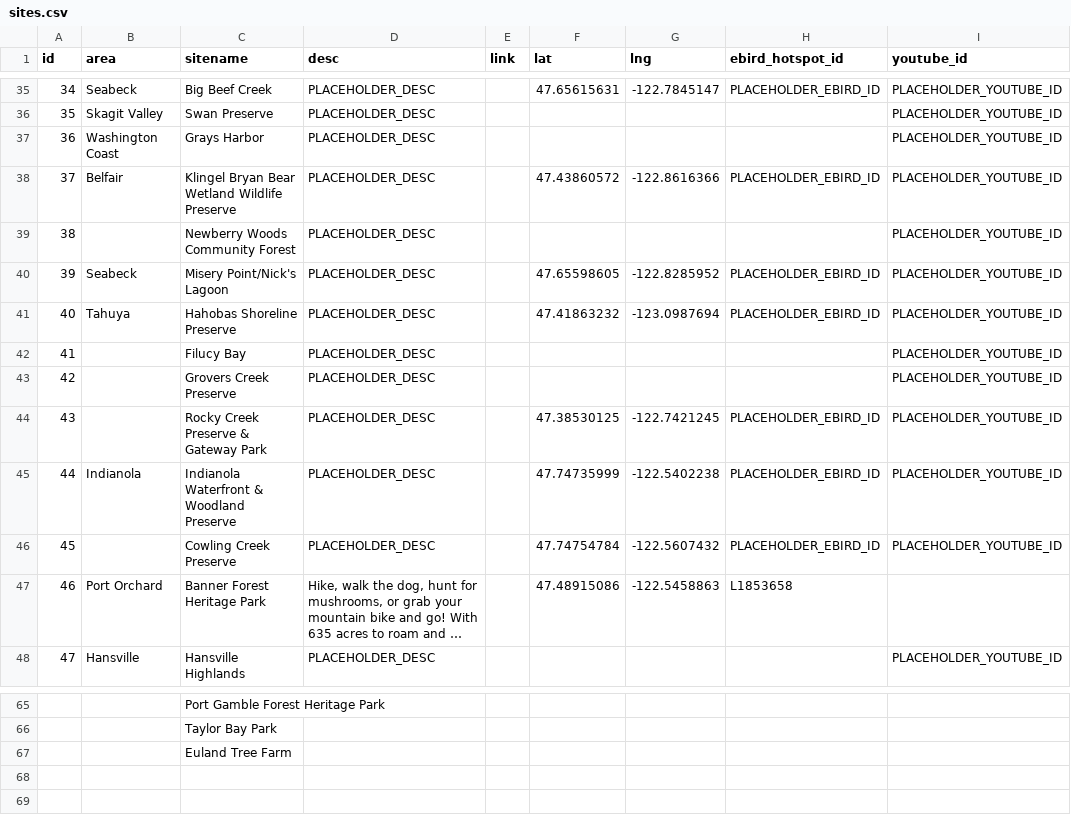
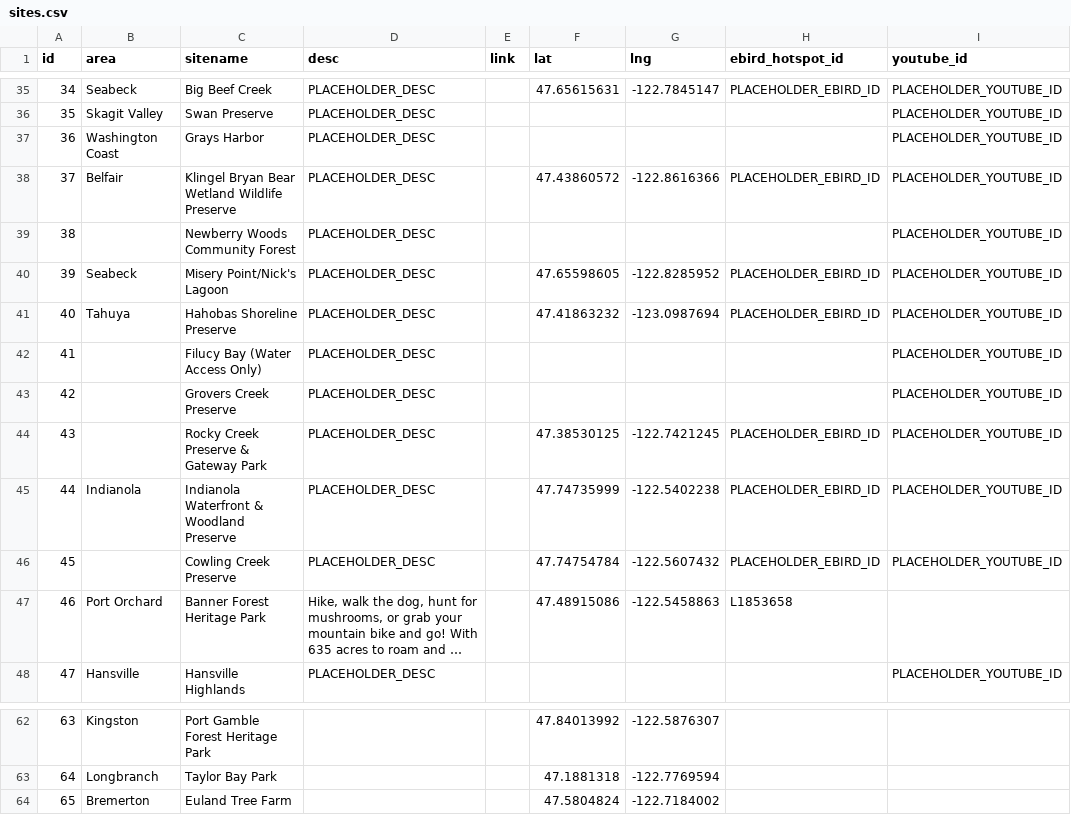
Before and after one commit to JoeyWillman/KAS-where-to-bird, a CSV file: sites.csv, drawn as a sheet; only a part is shown, gaps mark what is left out; long unchanged cells end in …; addresses are those after the commit; the diff covers the shown part only; the diff names each change by its address in the sheet, - before the commit and + after, or states it on an @@ line.

```diff
--- a/sites.csv
+++ b/sites.csv
-C42 (sitename): Filucy Bay
+C42 (sitename): Filucy Bay (Water Access Only)
@@ column A (id) renumbered from row 53 down @@
-B62 (area): (empty)
+B62 (area): Kingston
-F62 (lat): (empty)
+F62 (lat): 47.84013992
-G62 (lng): (empty)
+G62 (lng): -122.5876307
-B63 (area): (empty)
+B63 (area): Longbranch
-F63 (lat): (empty)
+F63 (lat): 47.1881318
-G63 (lng): (empty)
+G63 (lng): -122.7769594
-B64 (area): (empty)
+B64 (area): Bremerton
-F64 (lat): (empty)
+F64 (lat): 47.5804824
-G64 (lng): (empty)
+G64 (lng): -122.7184002
```
Also changed, not shown: 2 added rows, 5 removed rows and 24 edited cells elsewhere in this file.
